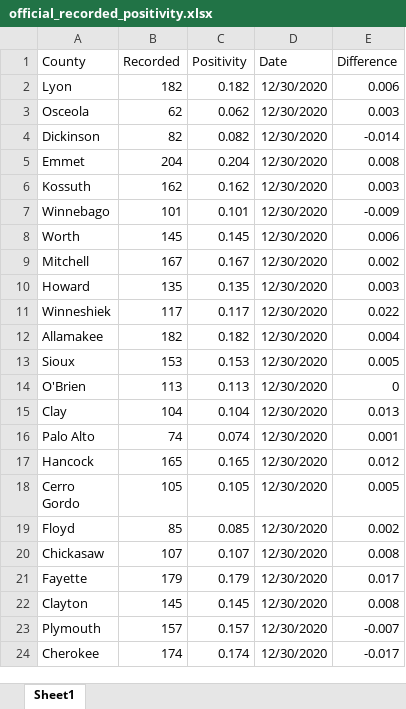
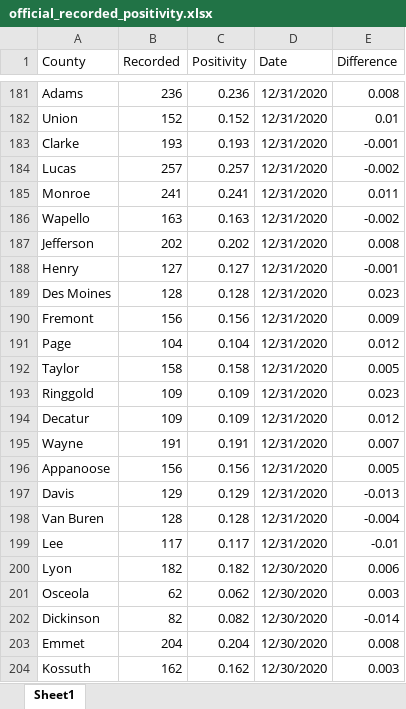
Before and after one commit to mavoss16/covid19, an Excel workbook: official_recorded_positivity.xlsx, sheet Sheet1, drawn as a sheet; only a part is shown, gaps mark what is left out; the shorter side is filled out with more unchanged rows; values as stored, in another font and other column widths than the file's, no borders; the diff covers the shown part only; the diff names each change by its address in the sheet, - before the commit and + after, or states it on an @@ line.

```diff
--- a/official_recorded_positivity.xlsx (sheet Sheet1)
+++ b/official_recorded_positivity.xlsx (sheet Sheet1)
+row 181: Adams | 236 | 0.236 | 12/31/2020 | 0.008
+row 182: Union | 152 | 0.152 | 12/31/2020 | 0.01
+row 183: Clarke | 193 | 0.193 | 12/31/2020 | -0.001
+row 184: Lucas | 257 | 0.257 | 12/31/2020 | -0.002
+row 185: Monroe | 241 | 0.241 | 12/31/2020 | 0.011
+row 186: Wapello | 163 | 0.163 | 12/31/2020 | -0.002
+row 187: Jefferson | 202 | 0.202 | 12/31/2020 | 0.008
+row 188: Henry | 127 | 0.127 | 12/31/2020 | -0.001
+row 189: Des Moines | 128 | 0.128 | 12/31/2020 | 0.023
+row 190: Fremont | 156 | 0.156 | 12/31/2020 | 0.009
+row 191: Page | 104 | 0.104 | 12/31/2020 | 0.012
+row 192: Taylor | 158 | 0.158 | 12/31/2020 | 0.005
+row 193: Ringgold | 109 | 0.109 | 12/31/2020 | 0.023
+row 194: Decatur | 109 | 0.109 | 12/31/2020 | 0.012
+row 195: Wayne | 191 | 0.191 | 12/31/2020 | 0.007
+row 196: Appanoose | 156 | 0.156 | 12/31/2020 | 0.005
+row 197: Davis | 129 | 0.129 | 12/31/2020 | -0.013
+row 198: Van Buren | 128 | 0.128 | 12/31/2020 | -0.004
+row 199: Lee | 117 | 0.117 | 12/31/2020 | -0.01
```
Also changed, not shown: 179 added rows elsewhere in this sheet, 5 other files.
